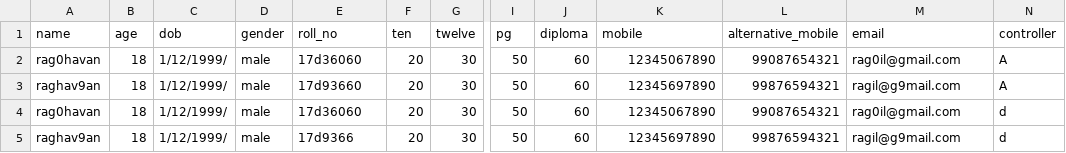
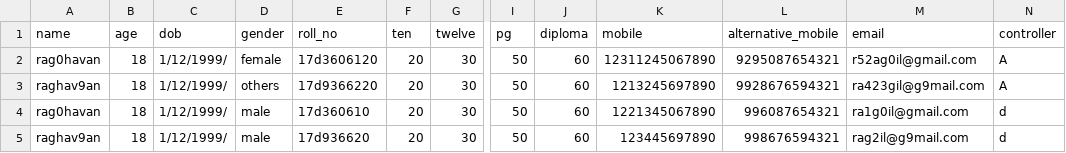
Before and after one commit to raghavan-mca/educare, a CSV file: demo.csv, drawn as a sheet; only a part is shown, gaps mark what is left out; the diff names each change by its address in the sheet, - before the commit and + after, or states it on an @@ line.

Commit message:
gender "others" added , students edit api bug fix

```diff
--- a/demo.csv
+++ b/demo.csv
-D2 (gender): male
+D2 (gender): female
-E2 (roll_no): 17d36060
+E2 (roll_no): 17d3606120
-K2 (mobile): 12345067890
+K2 (mobile): 12311245067890
-L2 (alternative_mobile): 99087654321
+L2 (alternative_mobile): 9295087654321
-M2 (email): rag0il@gmail.com
+M2 (email): r52ag0il@gmail.com
-D3 (gender): male
+D3 (gender): others
-E3 (roll_no): 17d93660
+E3 (roll_no): 17d9366220
-K3 (mobile): 12345697890
+K3 (mobile): 1213245697890
-L3 (alternative_mobile): 99876594321
+L3 (alternative_mobile): 9928676594321
-M3 (email): ragil@g9mail.com
+M3 (email): ra423gil@g9mail.com
-E4 (roll_no): 17d36060
+E4 (roll_no): 17d360610
-K4 (mobile): 12345067890
+K4 (mobile): 1221345067890
-L4 (alternative_mobile): 99087654321
+L4 (alternative_mobile): 996087654321
-M4 (email): rag0il@gmail.com
+M4 (email): ra1g0il@gmail.com
-E5 (roll_no): 17d9366
+E5 (roll_no): 17d936620
-K5 (mobile): 12345697890
+K5 (mobile): 123445697890
-L5 (alternative_mobile): 99876594321
+L5 (alternative_mobile): 998676594321
-M5 (email): ragil@g9mail.com
+M5 (email): rag2il@g9mail.com
```
Also changed, not shown: 7 other files.
